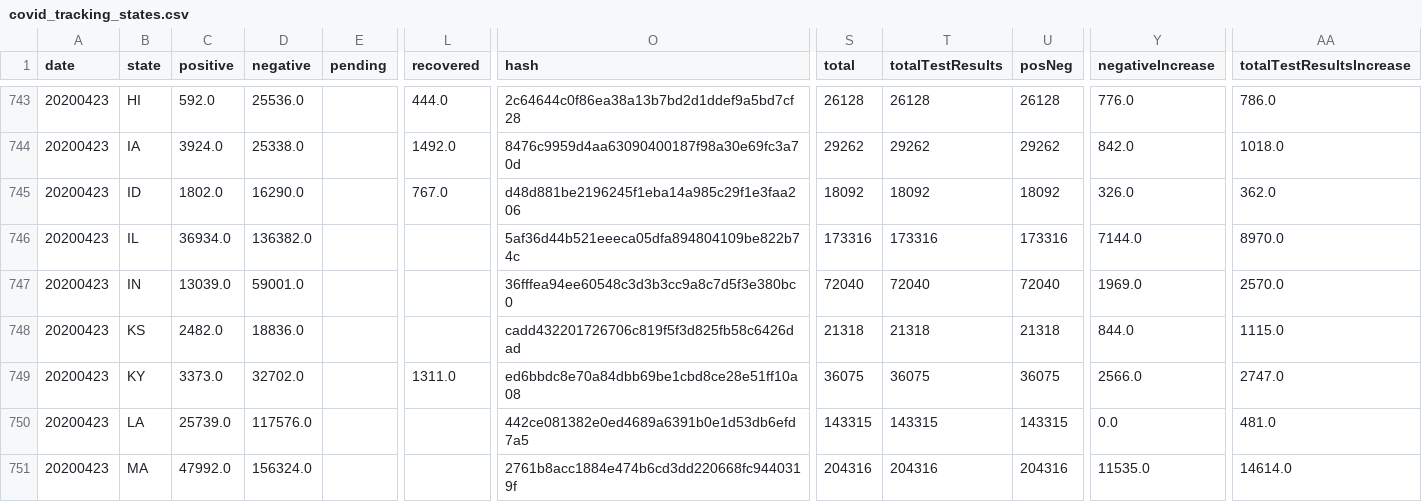
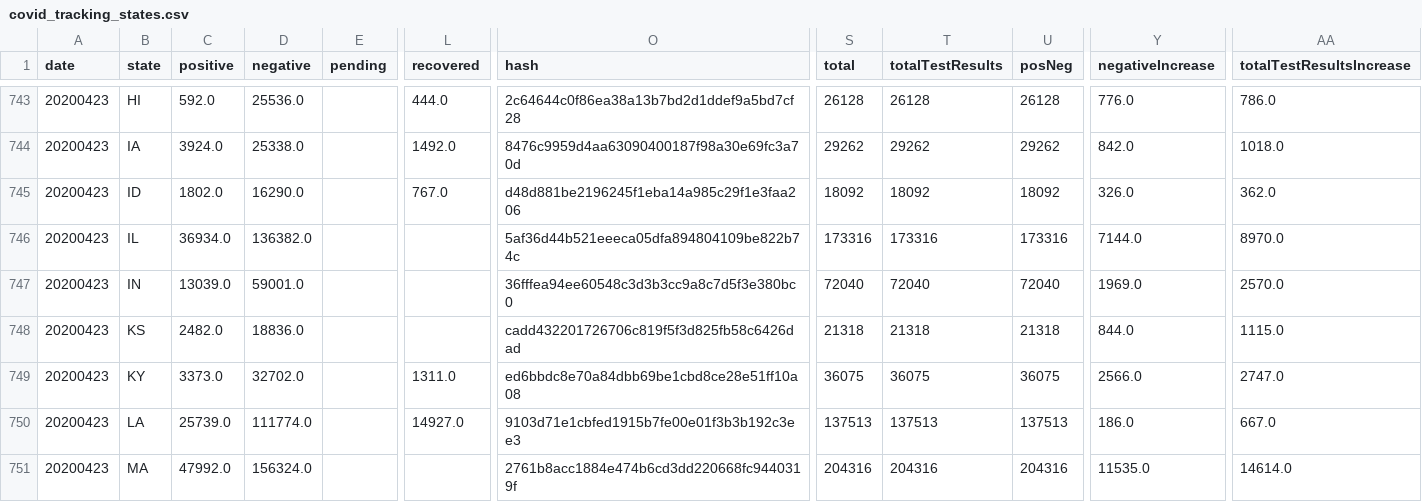
Before and after one commit to bschram/covid-data-public, a CSV file: data/covid-tracking/covid_tracking_states.csv, drawn as a sheet; only a part is shown, gaps mark what is left out; the diff covers the shown part only; the diff names each change by its address in the sheet, - before the commit and + after, or states it on an @@ line.

```diff
--- a/data/covid-tracking/covid_tracking_states.csv
+++ b/data/covid-tracking/covid_tracking_states.csv
-D750 (negative): 117576.0
+D750 (negative): 111774.0
-L750 (recovered): (empty)
+L750 (recovered): 14927.0
-O750 (hash): 442ce081382e0ed4689a6391b0e1d53db6efd7a5
+O750 (hash): 9103d71e1cbfed1915b7fe00e01f3b3b192c3ee3
-S750 (total): 143315
+S750 (total): 137513
-T750 (totalTestResults): 143315
+T750 (totalTestResults): 137513
-U750 (posNeg): 143315
+U750 (posNeg): 137513
-Y750 (negativeIncrease): 0.0
+Y750 (negativeIncrease): 186.0
-AA750 (totalTestResultsIncrease): 481.0
+AA750 (totalTestResultsIncrease): 667.0
```
Also changed, not shown: 131 edited cells elsewhere in this file, 6 other files.
